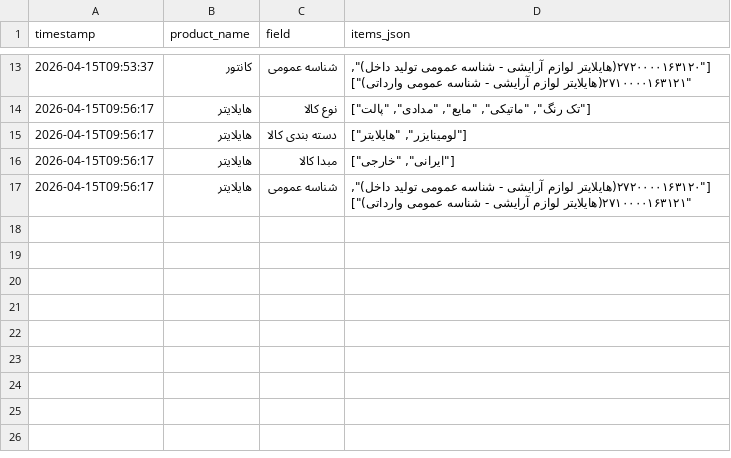
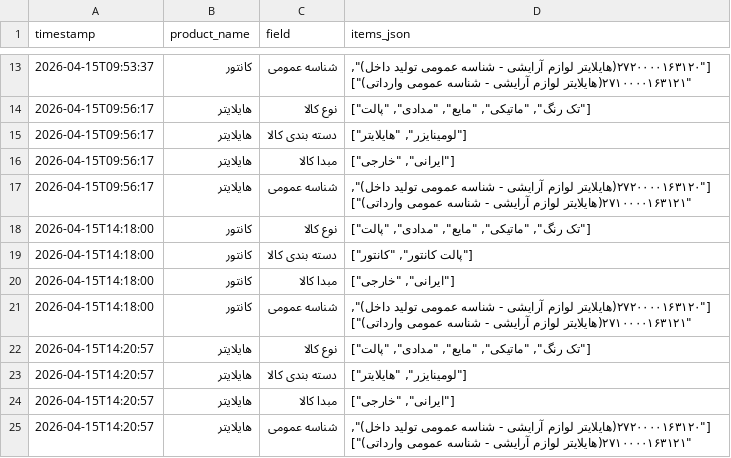
Before and after one commit to siamakkarimi/DKExtractor, a CSV file: data/output/step2.csv, drawn as a sheet; only a part is shown, gaps mark what is left out.

```diff
--- a/data/output/step2.csv
+++ b/data/output/step2.csv
@@ -17 +17,9 @@
 2026-04-15T09:56:17,هایلایتر,شناسه عمومی,"[""۲۷۲۰۰۰۰۱۶۳۱۲۰(هایلایتر لوازم آرایشی - شناسه عمومی تولید داخل)"", ""۲۷۱۰۰۰۰۱۶۳۱۲۱(هایلایتر لوازم آرایشی - شناسه عمومی وارداتی)""]"
+2026-04-15T14:18:00,کانتور,نوع کالا,"[""تک رنگ"", ""ماتیکی"", ""مایع"", ""مدادی"", ""پالت""]"
+2026-04-15T14:18:00,کانتور,دسته بندی کالا,"[""پالت کانتور"", ""کانتور""]"
+2026-04-15T14:18:00,کانتور,مبدا کالا,"[""ایرانی"", ""خارجی""]"
+2026-04-15T14:18:00,کانتور,شناسه عمومی,"[""۲۷۲۰۰۰۰۱۶۳۱۲۰(هایلایتر لوازم آرایشی - شناسه عمومی تولید داخل)"", ""۲۷۱۰۰۰۰۱۶۳۱۲۱(هایلایتر لوازم آرایشی - شناسه عمومی وارداتی)""]"
+2026-04-15T14:20:57,هایلایتر,نوع کالا,"[""تک رنگ"", ""ماتیکی"", ""مایع"", ""مدادی"", ""پالت""]"
+2026-04-15T14:20:57,هایلایتر,دسته بندی کالا,"[""لومینایزر"", ""هایلایتر""]"
+2026-04-15T14:20:57,هایلایتر,مبدا کالا,"[""ایرانی"", ""خارجی""]"
+2026-04-15T14:20:57,هایلایتر,شناسه عمومی,"[""۲۷۲۰۰۰۰۱۶۳۱۲۰(هایلایتر لوازم آرایشی - شناسه عمومی تولید داخل)"", ""۲۷۱۰۰۰۰۱۶۳۱۲۱(هایلایتر لوازم آرایشی - شناسه عمومی وارداتی)""]"
```
Also changed, not shown: data/output/step3.csv, 2 other files.
